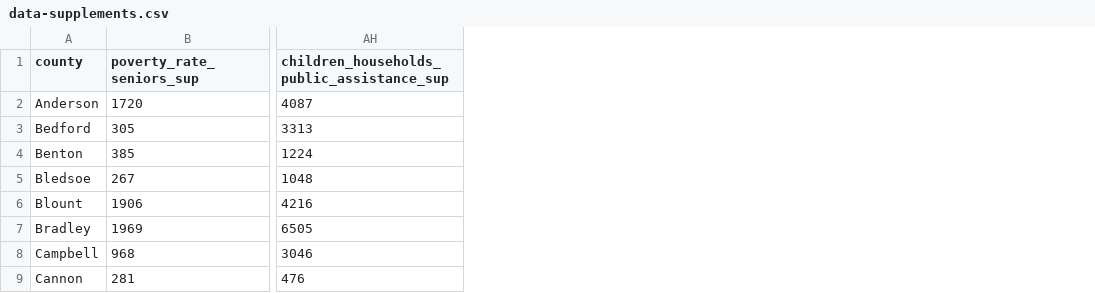
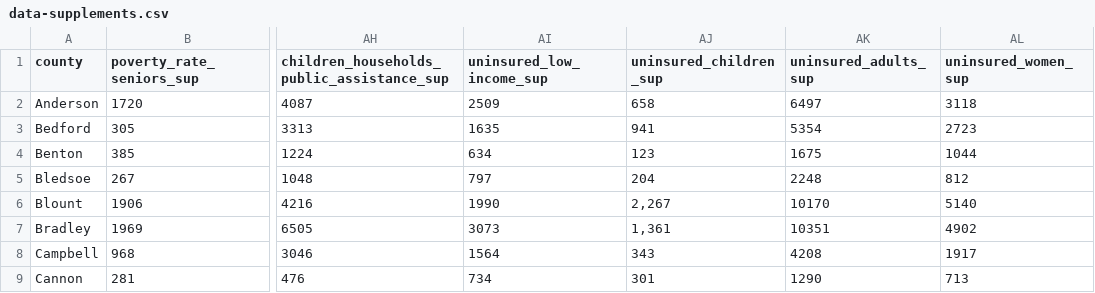
Before and after one commit to andrewjbe/think-tn-map, a CSV file: data/data-supplements.csv, drawn as a sheet; only a part is shown, gaps mark what is left out; the diff names each change by its address in the sheet, - before the commit and + after, or states it on an @@ line.

```diff
--- a/data/data-supplements.csv
+++ b/data/data-supplements.csv
+column AI (uninsured_low_income_sup), rows 2-9: 2509 | 1635 | 634 | 797 | 1990 | 3073 | 1564 | 734
+column AJ (uninsured_children_sup), rows 2-9: 658 | 941 | 123 | 204 | 2,267 | 1,361 | 343 | 301
+column AK (uninsured_adults_sup), rows 2-9: 6497 | 5354 | 1675 | 2248 | 10170 | 10351 | 4208 | 1290
+column AL (uninsured_women_sup), rows 2-9: 3118 | 2723 | 1044 | 812 | 5140 | 4902 | 1917 | 713
```
Also changed, not shown: think-tn-map/data/data-supplements.csv, 2 other files.
